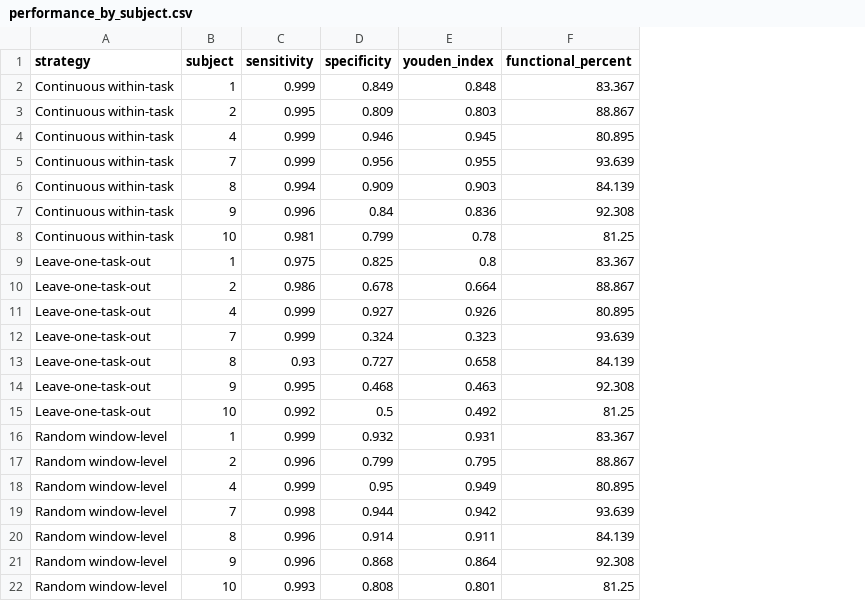
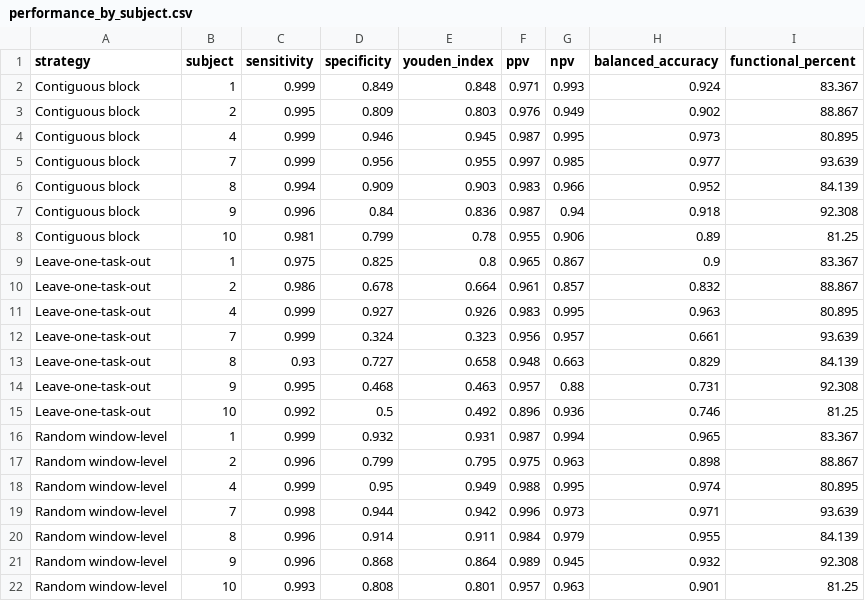
Before and after one commit to ParvN/Intra_UL_Use_Pilot, a CSV file: results/performance_by_subject.csv, drawn as a sheet; the diff names each change by its address in the sheet, - before the commit and + after, or states it on an @@ line.

```diff
--- a/results/performance_by_subject.csv
+++ b/results/performance_by_subject.csv
+column F (ppv), rows 2-22: 0.971 | 0.976 | 0.987 | 0.997 | 0.983 | 0.987 | 0.955 | 0.965 | 0.961 | 0.983 | 0.956 | 0.948 | 0.957 | 0.896 | 0.987 | 0.975 | 0.988 | 0.996 | 0.984 | 0.989 | 0.957
+column G (npv), rows 2-22: 0.993 | 0.949 | 0.995 | 0.985 | 0.966 | 0.94 | 0.906 | 0.867 | 0.857 | 0.995 | 0.957 | 0.663 | 0.88 | 0.936 | 0.994 | 0.963 | 0.995 | 0.973 | 0.979 | 0.945 | 0.963
+column H (balanced_accuracy), rows 2-22: 0.924 | 0.902 | 0.973 | 0.977 | 0.952 | 0.918 | 0.89 | 0.9 | 0.832 | 0.963 | 0.661 | 0.829 | 0.731 | 0.746 | 0.965 | 0.898 | 0.974 | 0.971 | 0.955 | 0.932 | 0.901
-A2:A8 (strategy): Continuous within-task
+A2:A8 (strategy): Contiguous block
```
Also changed, not shown: results/performance_summary.csv, 5 other files.
